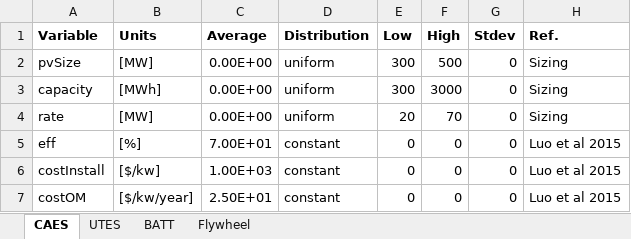
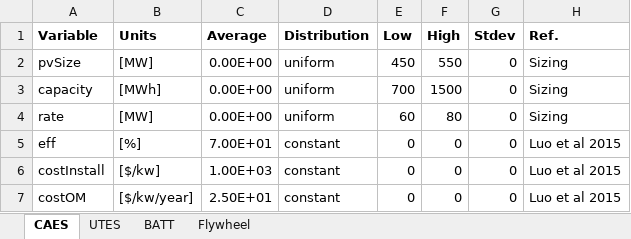
Before and after one commit to EnergyModels/BLIS, an Excel workbook: examples/sizing/inputs_sizing.xlsx, sheet CAES, drawn as a sheet; values as stored, in another font and other column widths than the file's, no borders; the diff names each change by its address in the sheet, - before the commit and + after, or states it on an @@ line.

```diff
--- a/examples/sizing/inputs_sizing.xlsx (sheet CAES)
+++ b/examples/sizing/inputs_sizing.xlsx (sheet CAES)
-E2 (Low): 300
+E2 (Low): 450
-F2 (High): 500
+F2 (High): 550
-E3 (Low): 300
+E3 (Low): 700
-F3 (High): 3000
+F3 (High): 1500
-E4 (Low): 20
+E4 (Low): 60
-F4 (High): 70
+F4 (High): 80
```
Also changed, not shown: examples/sCO2_feasibility/inputs_montecarlo1.xlsx, 6 other files.
